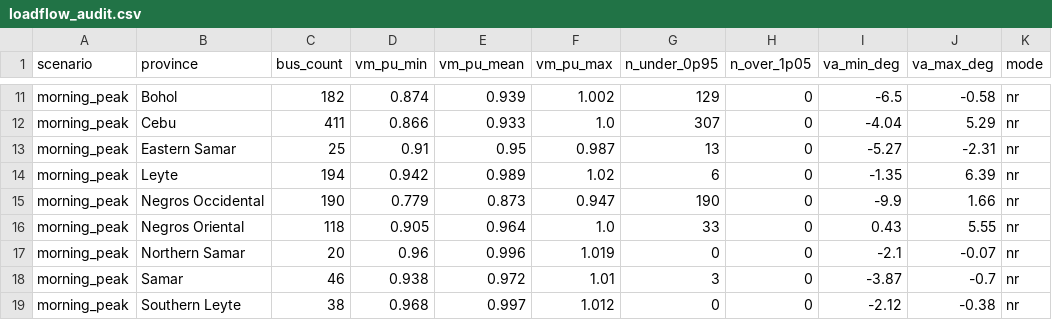
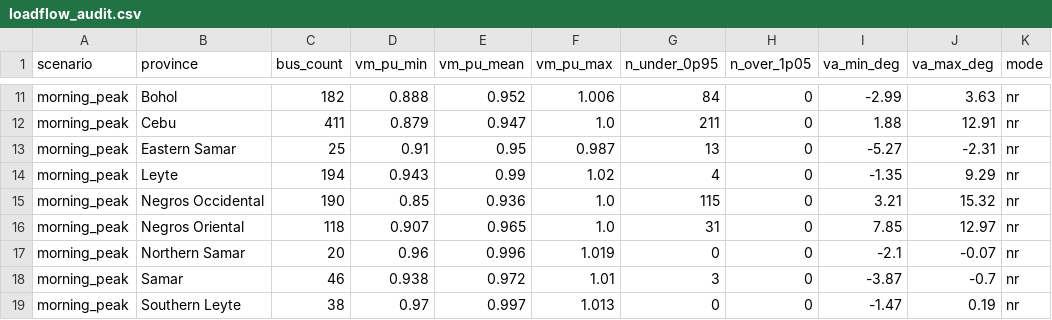
Before and after one commit to julius-darang/powergrid, a CSV file: backend/data/processed/loadflow_audit.csv, drawn as a sheet; only a part is shown, gaps mark what is left out; the diff covers the shown part only; the diff names each change by its address in the sheet, - before the commit and + after, or states it on an @@ line.

```diff
--- a/backend/data/processed/loadflow_audit.csv
+++ b/backend/data/processed/loadflow_audit.csv
-D11 (vm_pu_min): 0.874
+D11 (vm_pu_min): 0.888
-E11 (vm_pu_mean): 0.939
+E11 (vm_pu_mean): 0.952
-F11 (vm_pu_max): 1.002
+F11 (vm_pu_max): 1.006
-G11 (n_under_0p95): 129
+G11 (n_under_0p95): 84
-I11 (va_min_deg): -6.5
+I11 (va_min_deg): -2.99
-J11 (va_max_deg): -0.58
+J11 (va_max_deg): 3.63
-D12 (vm_pu_min): 0.866
+D12 (vm_pu_min): 0.879
-E12 (vm_pu_mean): 0.933
+E12 (vm_pu_mean): 0.947
-G12 (n_under_0p95): 307
+G12 (n_under_0p95): 211
-I12 (va_min_deg): -4.04
+I12 (va_min_deg): 1.88
-J12 (va_max_deg): 5.29
+J12 (va_max_deg): 12.91
-D14 (vm_pu_min): 0.942
+D14 (vm_pu_min): 0.943
-E14 (vm_pu_mean): 0.989
+E14 (vm_pu_mean): 0.99
-G14 (n_under_0p95): 6
+G14 (n_under_0p95): 4
-J14 (va_max_deg): 6.39
+J14 (va_max_deg): 9.29
-D15 (vm_pu_min): 0.779
+D15 (vm_pu_min): 0.85
-E15 (vm_pu_mean): 0.873
+E15 (vm_pu_mean): 0.936
-F15 (vm_pu_max): 0.947
+F15 (vm_pu_max): 1.0
-G15 (n_under_0p95): 190
+G15 (n_under_0p95): 115
-I15 (va_min_deg): -9.9
+I15 (va_min_deg): 3.21
-J15 (va_max_deg): 1.66
+J15 (va_max_deg): 15.32
-D16 (vm_pu_min): 0.905
+D16 (vm_pu_min): 0.907
-E16 (vm_pu_mean): 0.964
+E16 (vm_pu_mean): 0.965
-G16 (n_under_0p95): 33
+G16 (n_under_0p95): 31
-I16 (va_min_deg): 0.43
+I16 (va_min_deg): 7.85
-J16 (va_max_deg): 5.55
+J16 (va_max_deg): 12.97
-D19 (vm_pu_min): 0.968
+D19 (vm_pu_min): 0.97
-F19 (vm_pu_max): 1.012
+F19 (vm_pu_max): 1.013
-I19 (va_min_deg): -2.12
+I19 (va_min_deg): -1.47
-J19 (va_max_deg): -0.38
+J19 (va_max_deg): 0.19
```
Also changed, not shown: 58 edited cells elsewhere in this file, backend/data/processed/load_flow_results.csv, backend/data/processed/load_flow_summary.csv, 6 other files.
